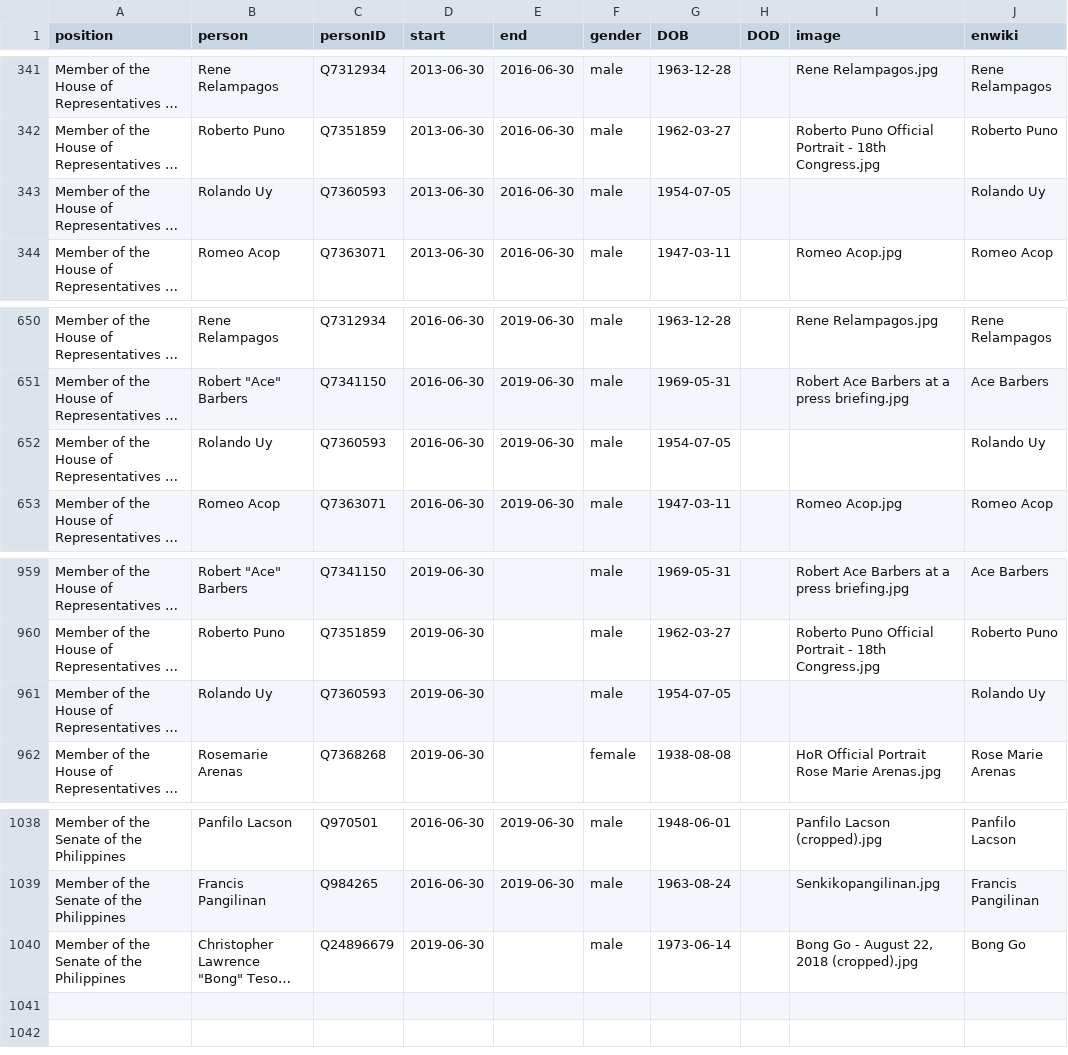
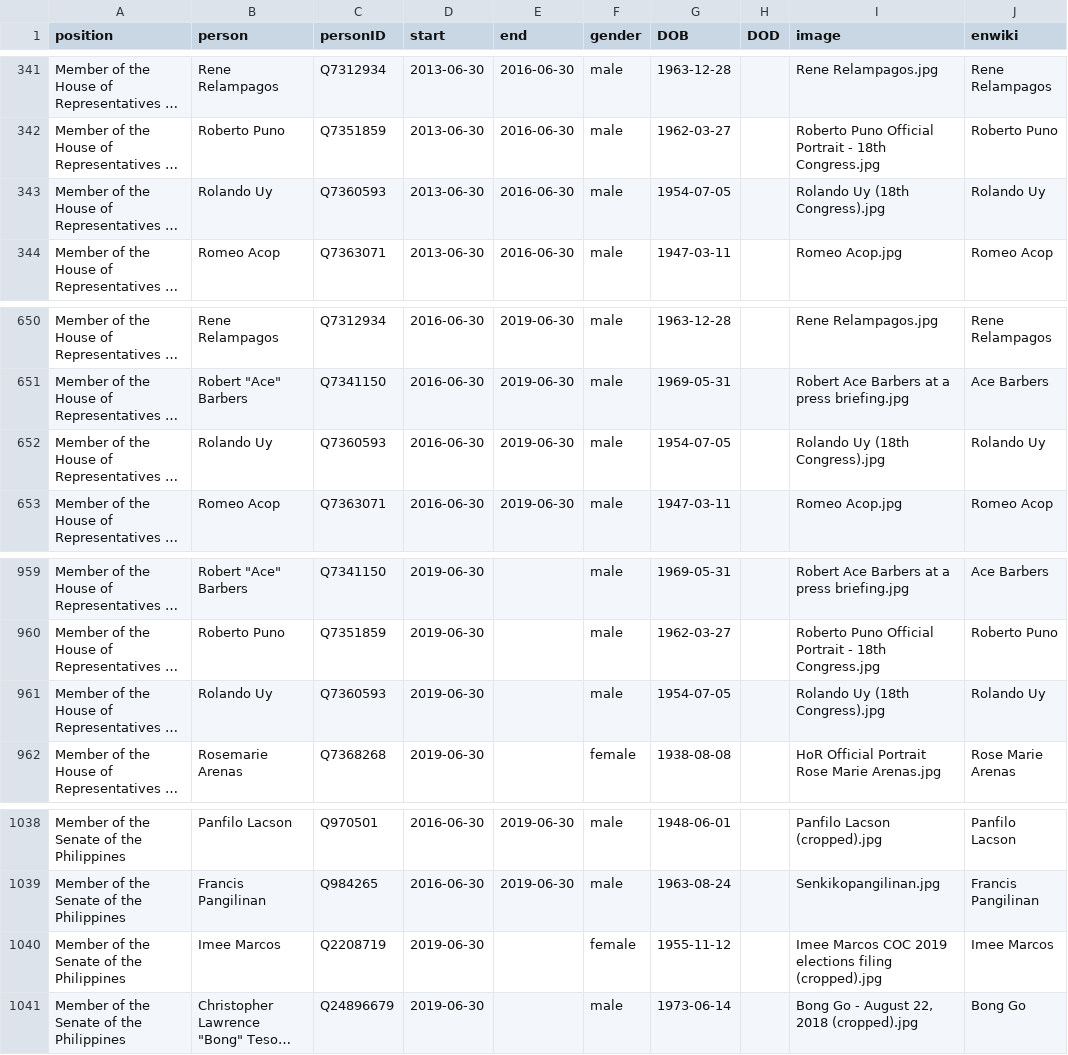
Before and after one commit to every-politician-scrapers/philippines-ministers, a CSV file: html/legislators.csv, drawn as a sheet; only a part is shown, gaps mark what is left out; long unchanged cells end in …; the diff names each change by its address in the sheet, - before the commit and + after, or states it on an @@ line.

Commit message:
PCB update

```diff
--- a/html/legislators.csv
+++ b/html/legislators.csv
-I343 (image): (empty)
+I343 (image): Rolando Uy (18th Congress).jpg
-I652 (image): (empty)
+I652 (image): Rolando Uy (18th Congress).jpg
-I961 (image): (empty)
+I961 (image): Rolando Uy (18th Congress).jpg
+row 1040: Member of the Senate of the Philippines | Imee Marcos | Q2208719 | 2019-06-30 |  | female | 1955-11-12 |  | Imee Marcos COC 2019 elections filing (cropped).jpg | Imee Marcos
```
